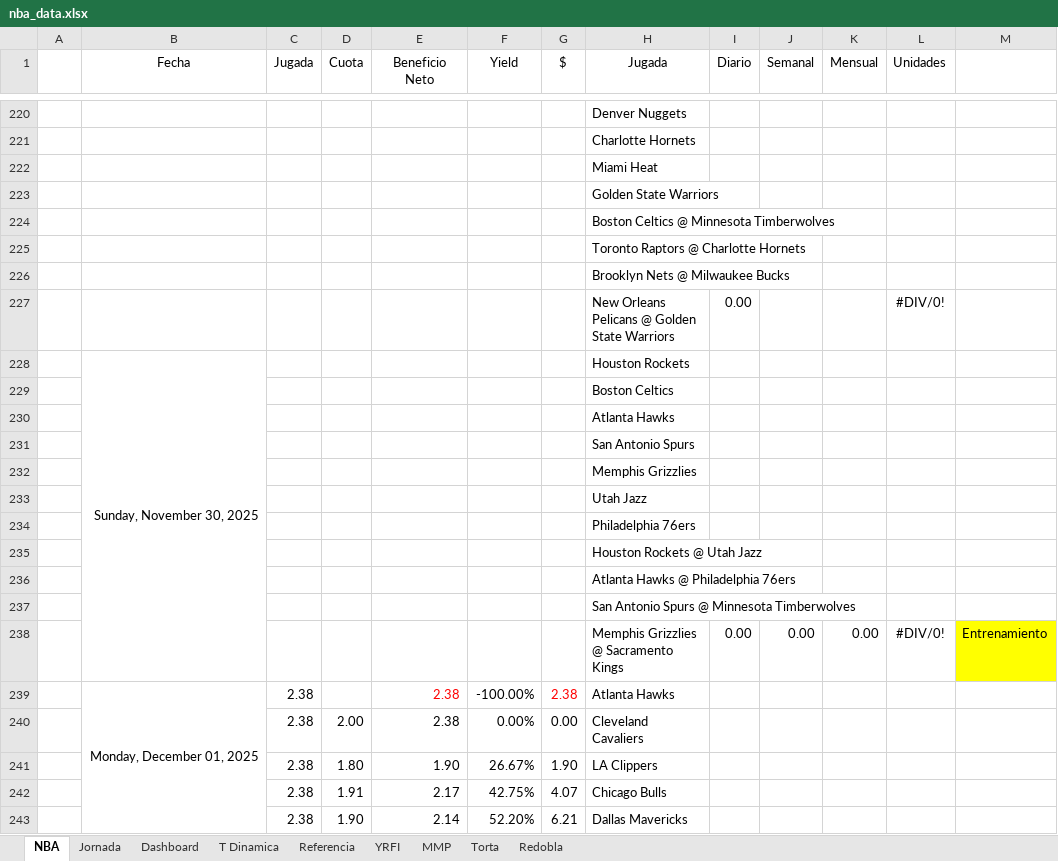
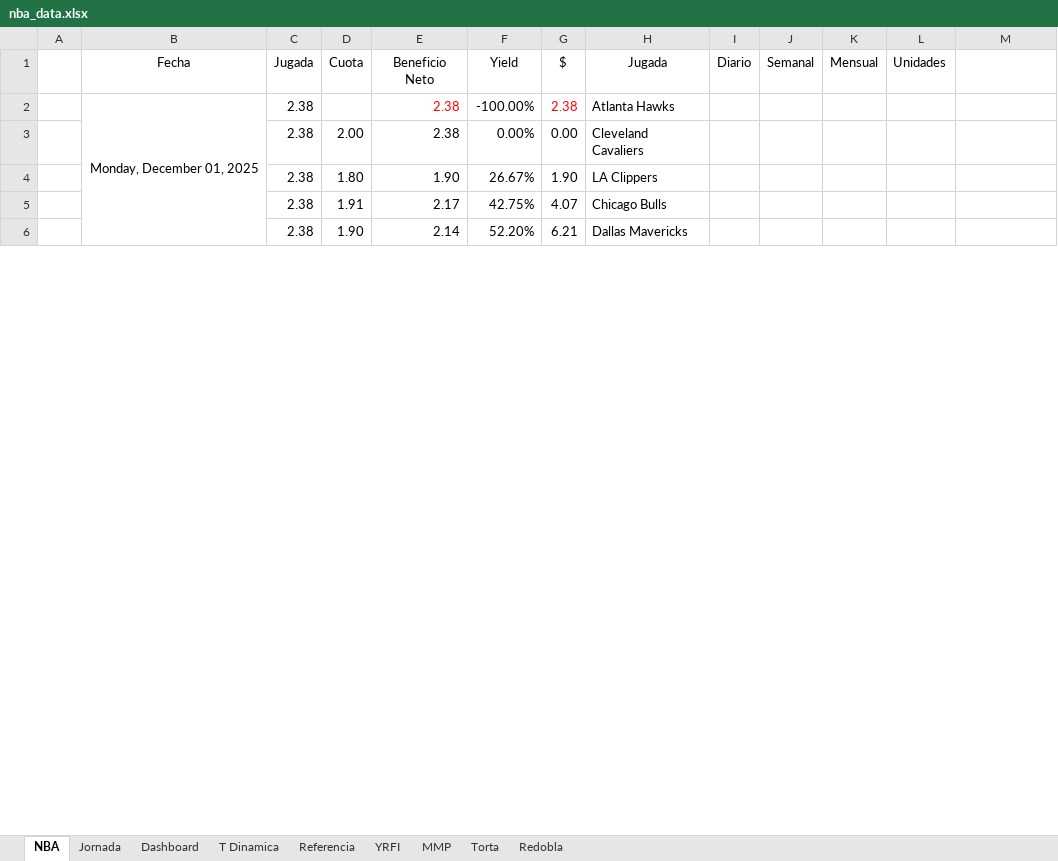
Before and after one commit to frank1411/nba-bets-ML, an Excel workbook: public/nba_data.xlsx, sheet NBA, drawn as a sheet; only a part is shown, gaps mark what is left out; values as stored, in another font and other column widths than the file's, no borders; charts and pictures and conditional formats not drawn; removed rows and columns are numbered as before the commit, all else as after; the diff covers the shown part only; the diff names each change by its address in the sheet, - before the commit and + after, or states it on an @@ line.

Commit message:
Sustituye archivo erroneo

```diff
--- a/public/nba_data.xlsx (sheet NBA)
+++ b/public/nba_data.xlsx (sheet NBA)
-row 220:  |  |  |  |  |  |  | Denver Nuggets
-row 221:  |  |  |  |  |  |  | Charlotte Hornets
-row 222:  |  |  |  |  |  |  | Miami Heat
-row 223:  |  |  |  |  |  |  | Golden State Warriors
-row 224:  |  |  |  |  |  |  | Boston Celtics @ Minnesota Timberwolves
-row 225:  |  |  |  |  |  |  | Toronto Raptors @ Charlotte Hornets
-row 226:  |  |  |  |  |  |  | Brooklyn Nets @ Milwaukee Bucks
-row 227:  |  |  |  |  |  |  | New Orleans Pelicans @ Golden State Warriors | 0.00 |  |  | #DIV/0!
-row 228:  | Sunday, November 30, 2025 |  |  |  |  |  | Houston Rockets
-row 229:  |  |  |  |  |  |  | Boston Celtics
-row 230:  |  |  |  |  |  |  | Atlanta Hawks
-row 231:  |  |  |  |  |  |  | San Antonio Spurs
-row 232:  |  |  |  |  |  |  | Memphis Grizzlies
-row 233:  |  |  |  |  |  |  | Utah Jazz
-row 234:  |  |  |  |  |  |  | Philadelphia 76ers
-row 235:  |  |  |  |  |  |  | Houston Rockets @ Utah Jazz
-row 236:  |  |  |  |  |  |  | Atlanta Hawks @ Philadelphia 76ers
-row 237:  |  |  |  |  |  |  | San Antonio Spurs @ Minnesota Timberwolves
-row 238:  |  |  |  |  |  |  | Memphis Grizzlies @ Sacramento Kings | 0.00 | 0.00 | 0.00 | #DIV/0! | Entrenamiento
```
Also changed, not shown: 4 added rows, 264 removed rows and 1 edited cell elsewhere in this sheet, formulas that keep their value, charts or pictures.
